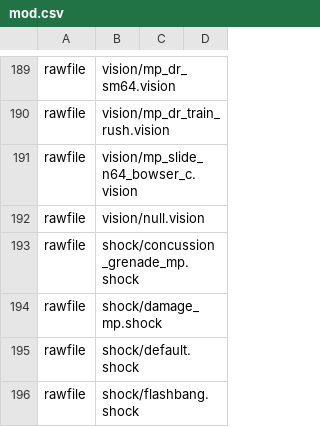
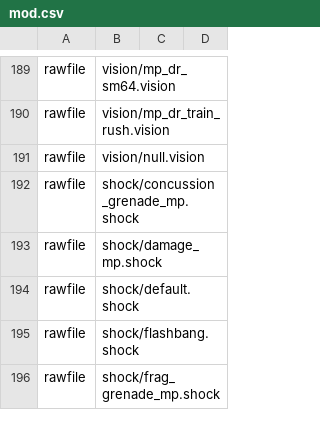
Before and after one commit to Iswenzz/SR-Speedrun, a CSV file: assets/mod.csv, drawn as a sheet; only a part is shown, gaps mark what is left out; the shorter side is filled out with more unchanged rows; the diff names each change by its address in the sheet, - before the commit and + after, or states it on an @@ line.

```diff
--- a/assets/mod.csv
+++ b/assets/mod.csv
-row 191: rawfile | vision/mp_slide_n64_bowser_c.vision
```
